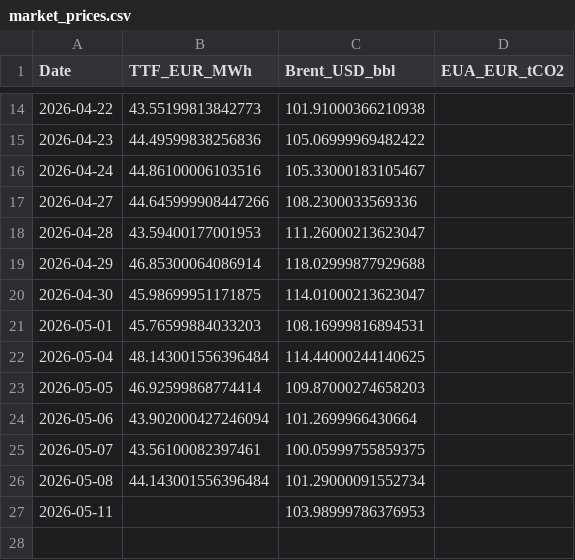
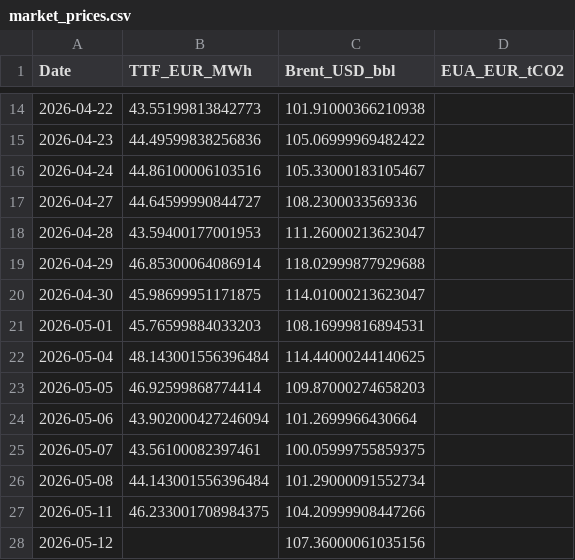
Before and after one commit to TomSRemy/PPA-Dashboard, a CSV file: ppa_dashboard/data/market_prices.csv, drawn as a sheet; only a part is shown, gaps mark what is left out.

```diff
--- a/ppa_dashboard/data/market_prices.csv
+++ b/ppa_dashboard/data/market_prices.csv
@@ -16,3 +16,3 @@ Date,TTF_EUR_MWh,Brent_USD_bbl,EUA_EUR_tCO2
 2026-04-24,44.86100006103516,105.33000183105467,
-2026-04-27,44.645999908447266,108.2300033569336,
+2026-04-27,44.64599990844727,108.2300033569336,
 2026-04-28,43.59400177001953,111.26000213623047,
@@ -26,2 +26,3 @@ Date,TTF_EUR_MWh,Brent_USD_bbl,EUA_EUR_tCO2
 2026-05-08,44.143001556396484,101.29000091552734,
-2026-05-11,,103.98999786376953,
+2026-05-11,46.233001708984375,104.20999908447266,
+2026-05-12,,107.36000061035156,
```
